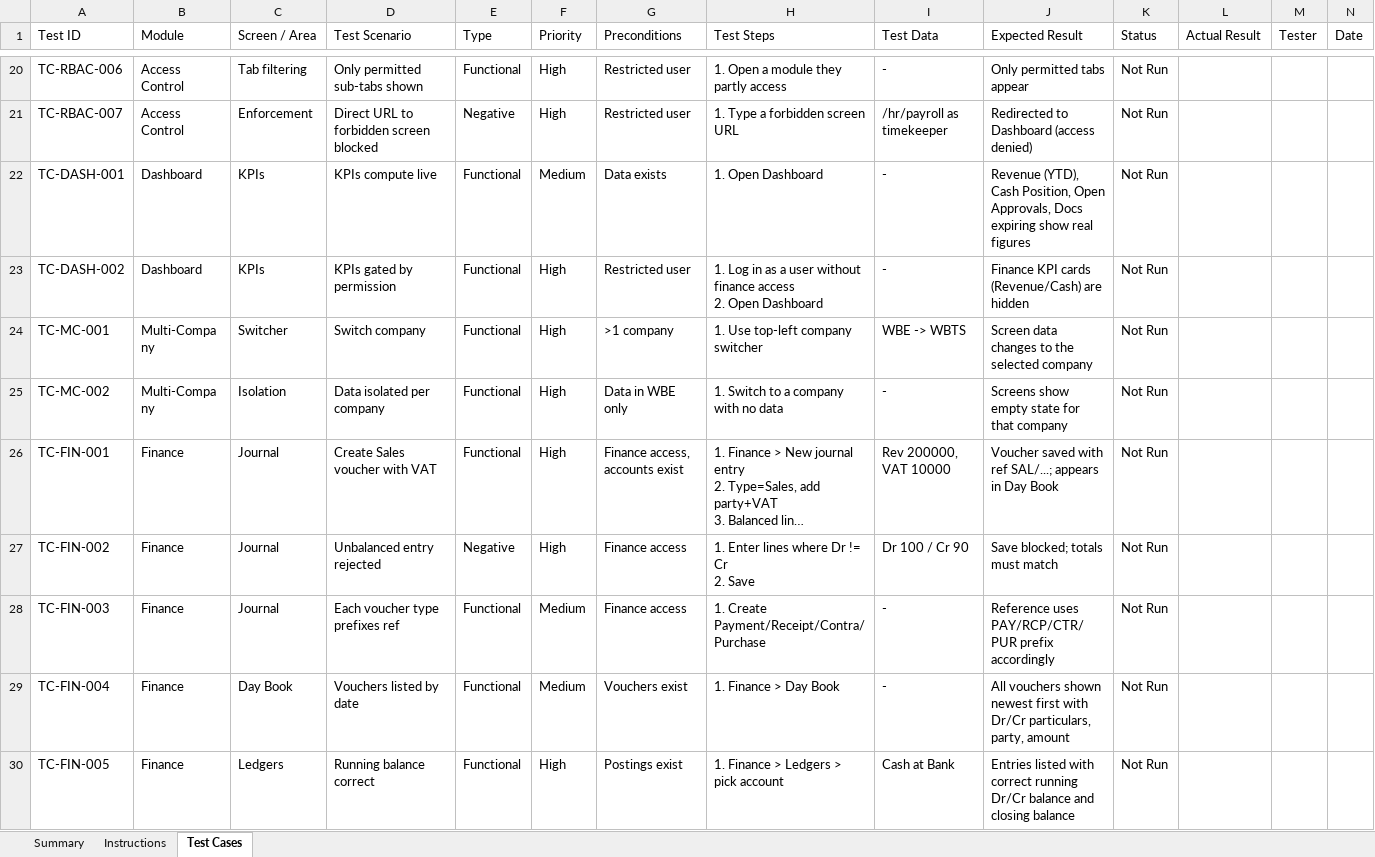
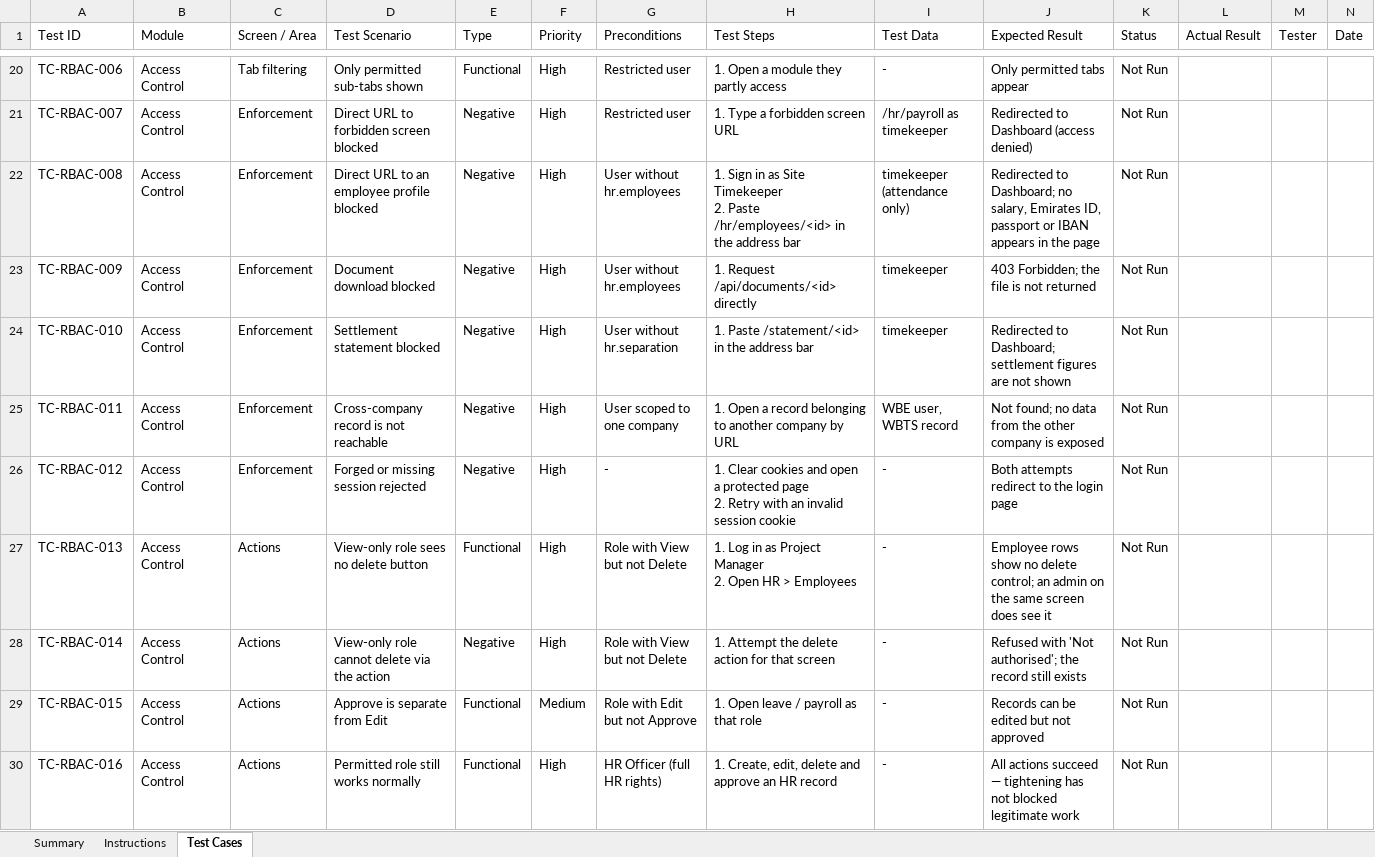
Before and after one commit to bibin9/WB_ERP, an Excel workbook: docs/White_and_Bright_ERP_Test_Cases.xlsx, sheet Test Cases, drawn as a sheet; only a part is shown, gaps mark what is left out; the shorter side is filled out with more unchanged rows; long unchanged cells end in …; values as stored, in another font and other column widths than the file's, no cell formats; ↵ is a line break in a cell; the diff covers the shown part only; the diff names each change by its address in the sheet, - before the commit and + after, or states it on an @@ line.

```diff
--- a/docs/White_and_Bright_ERP_Test_Cases.xlsx (sheet Test Cases)
+++ b/docs/White_and_Bright_ERP_Test_Cases.xlsx (sheet Test Cases)
+row 22: TC-RBAC-008 | Access Control | Enforcement | Direct URL to an employee profile blocked | Negative | High | User without hr.employees | 1. Sign in as Site Timekeeper ↵ 2. Paste /hr/employees/<id> in the address bar | timekeeper (attendance only) | Redirected to Dashboard; no salary, Emirates ID, passport or IBAN appears in the page | Not Run
+row 23: TC-RBAC-009 | Access Control | Enforcement | Document download blocked | Negative | High | User without hr.employees | 1. Request /api/documents/<id> directly | timekeeper | 403 Forbidden; the file is not returned | Not Run
+row 24: TC-RBAC-010 | Access Control | Enforcement | Settlement statement blocked | Negative | High | User without hr.separation | 1. Paste /statement/<id> in the address bar | timekeeper | Redirected to Dashboard; settlement figures are not shown | Not Run
+row 25: TC-RBAC-011 | Access Control | Enforcement | Cross-company record is not reachable | Negative | High | User scoped to one company | 1. Open a record belonging to another company by URL | WBE user, WBTS record | Not found; no data from the other company is exposed | Not Run
+row 26: TC-RBAC-012 | Access Control | Enforcement | Forged or missing session rejected | Negative | High | - | 1. Clear cookies and open a protected page ↵ 2. Retry with an invalid session cookie | - | Both attempts redirect to the login page | Not Run
+row 27: TC-RBAC-013 | Access Control | Actions | View-only role sees no delete button | Functional | High | Role with View but not Delete | 1. Log in as Project Manager ↵ 2. Open HR > Employees | - | Employee rows show no delete control; an admin on the same screen does see it | Not Run
+row 28: TC-RBAC-014 | Access Control | Actions | View-only role cannot delete via the action | Negative | High | Role with View but not Delete | 1. Attempt the delete action for that screen | - | Refused with 'Not authorised'; the record still exists | Not Run
+row 29: TC-RBAC-015 | Access Control | Actions | Approve is separate from Edit | Functional | Medium | Role with Edit but not Approve | 1. Open leave / payroll as that role | - | Records can be edited but not approved | Not Run
+row 30: TC-RBAC-016 | Access Control | Actions | Permitted role still works normally | Functional | High | HR Officer (full HR rights) | 1. Create, edit, delete and approve an HR record | - | All actions succeed — tightening has not blocked legitimate work | Not Run
```
Also changed, not shown: 20 added rows and 36 edited cells elsewhere in this sheet, sheet Summary, cell formats, 3 other files.
